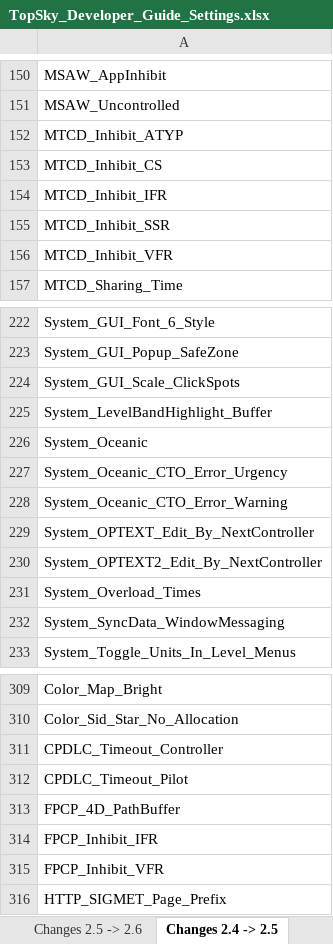
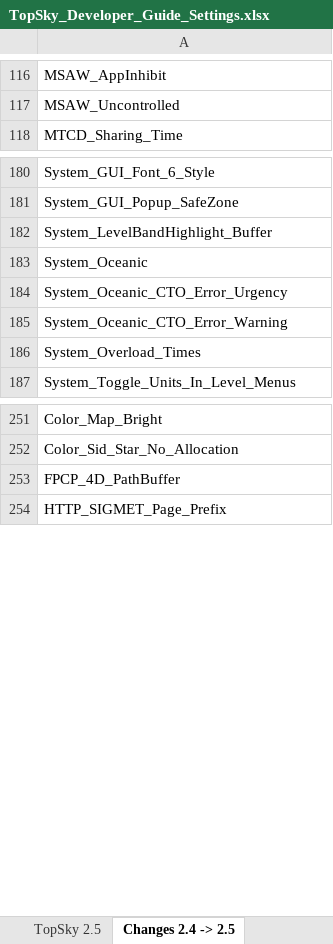
Before and after one commit to VATSIM-Central-Asia/KYZ-Sector-Package, an Excel workbook: KYZ/Plugins/TopSky/Documentation/Developer/TopSky_Developer_Guide_Settings.xlsx, sheet Changes 2.4 -> 2.5, drawn as a sheet; only a part is shown, gaps mark what is left out; values as stored, in another font and other column widths than the file's, no borders; conditional formats not drawn; removed rows and columns are numbered as before the commit, all else as after; the diff covers the shown part only; the diff names each change by its address in the sheet, - before the commit and + after, or states it on an @@ line.

```diff
--- a/KYZ/Plugins/TopSky/Documentation/Developer/TopSky_Developer_Guide_Settings.xlsx (sheet Changes 2.4 -> 2.5)
+++ b/KYZ/Plugins/TopSky/Documentation/Developer/TopSky_Developer_Guide_Settings.xlsx (sheet Changes 2.4 -> 2.5)
-sheet tab: Changes 2.5 -> 2.6
-row 152: MTCD_Inhibit_ATYP
-row 153: MTCD_Inhibit_CS
-row 154: MTCD_Inhibit_IFR
-row 155: MTCD_Inhibit_SSR
-row 156: MTCD_Inhibit_VFR
-row 224: System_GUI_Scale_ClickSpots
-row 229: System_OPTEXT_Edit_By_NextController
-row 230: System_OPTEXT2_Edit_By_NextController
-row 232: System_SyncData_WindowMessaging
-row 311: CPDLC_Timeout_Controller
-row 312: CPDLC_Timeout_Pilot
-row 314: FPCP_Inhibit_IFR
-row 315: FPCP_Inhibit_VFR
```
Also changed, not shown: 51 removed rows and 1 moved row elsewhere in this sheet, sheet TopSky 2.5, other sheet tabs, 22 other files.
